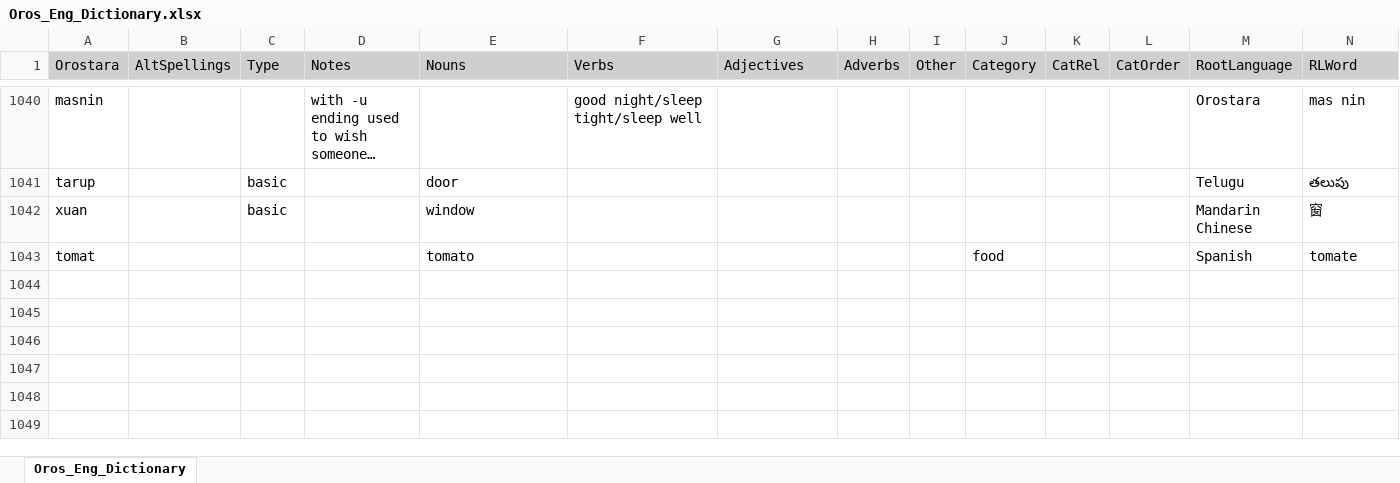
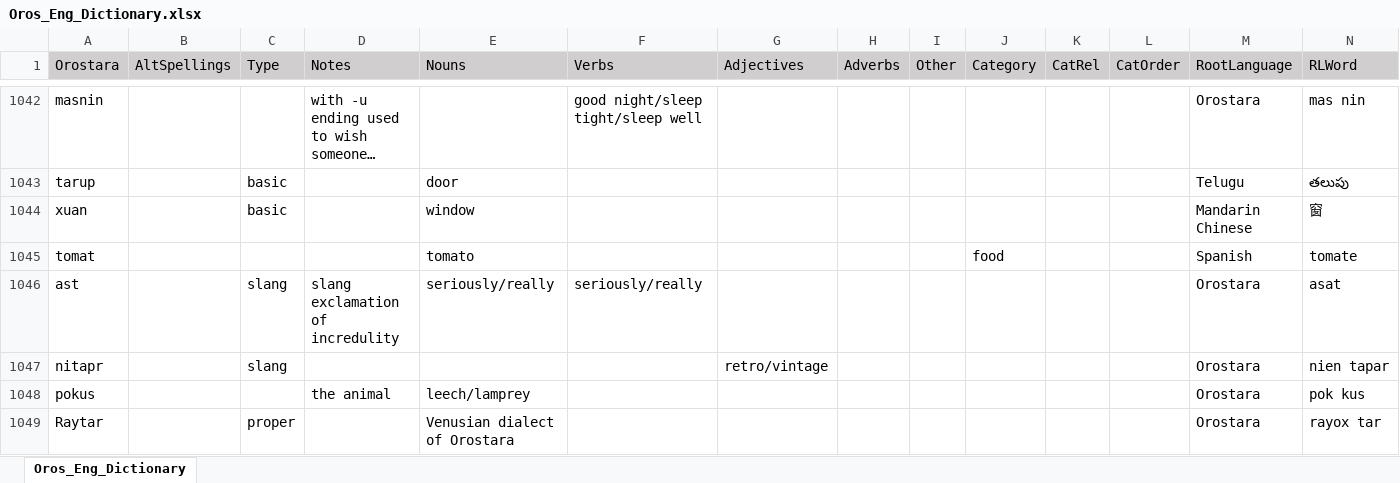
Before and after one commit to orostara/Orostara-Dictionary, an Excel workbook: files/Oros_Eng_Dictionary.xlsx, sheet Oros_Eng_Dictionary, drawn as a sheet; only a part is shown, gaps mark what is left out; long unchanged cells end in …; values as stored, in another font and other column widths than the file's, no borders; table styles not drawn; rows hold the shown columns only; the diff covers the shown part only; the diff names each change by its address in the sheet, - before the commit and + after, or states it on an @@ line.

```diff
--- a/files/Oros_Eng_Dictionary.xlsx (sheet Oros_Eng_Dictionary)
+++ b/files/Oros_Eng_Dictionary.xlsx (sheet Oros_Eng_Dictionary)
+row 1046: ast |  | slang | slang exclamation of incredulity | seriously/really | seriously/really |  |  |  |  |  |  | Orostara | asat
+row 1047: nitapr |  | slang |  |  |  | retro/vintage |  |  |  |  |  | Orostara | nien tapar
+row 1048: pokus |  |  | the animal | leech/lamprey |  |  |  |  |  |  |  | Orostara | pok kus
+row 1049: Raytar |  | proper |  | Venusian dialect of Orostara |  |  |  |  |  |  |  | Orostara | rayox tar
```
Also changed, not shown: 6 added rows and 56 edited cells elsewhere in this sheet, 3 other files.
